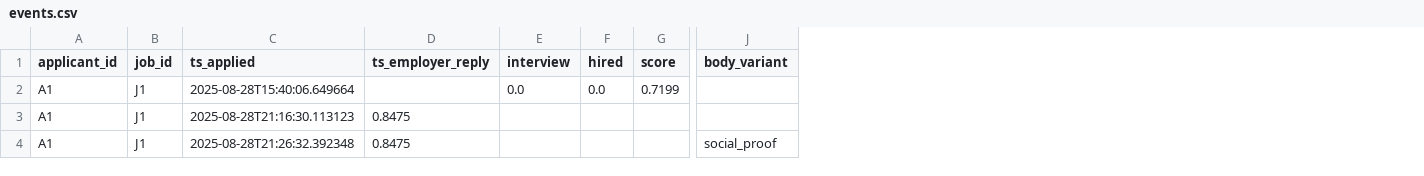
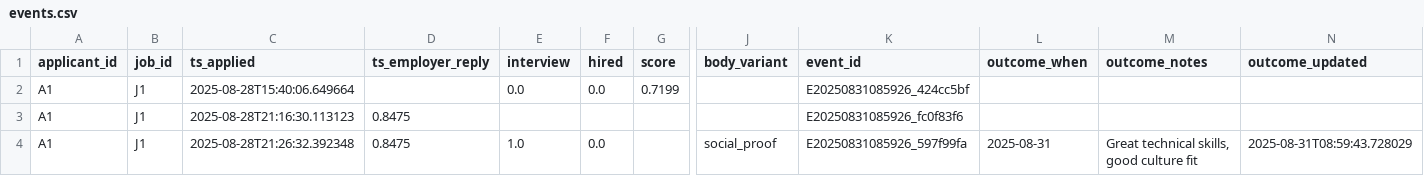
Before and after one commit to IdeaMLabs/guidesignal-site, a CSV file: events.csv, drawn as a sheet; only a part is shown, gaps mark what is left out; the diff names each change by its address in the sheet, - before the commit and + after, or states it on an @@ line.

```diff
--- a/events.csv
+++ b/events.csv
+column K (event_id), rows 2-4: E20250831085926_424cc5bf | E20250831085926_fc0f83f6 | E20250831085926_597f99fa
+column L (outcome_when), row 4: 2025-08-31
+column M (outcome_notes), row 4: Great technical skills, good culture fit
+column N (outcome_updated), row 4: 2025-08-31T08:59:43.728029
-E4 (interview): (empty)
+E4 (interview): 1.0
-F4 (hired): (empty)
+F4 (hired): 0.0
```
Also changed, not shown: outreach_emails.csv, top_matches.csv, 6 other files.
